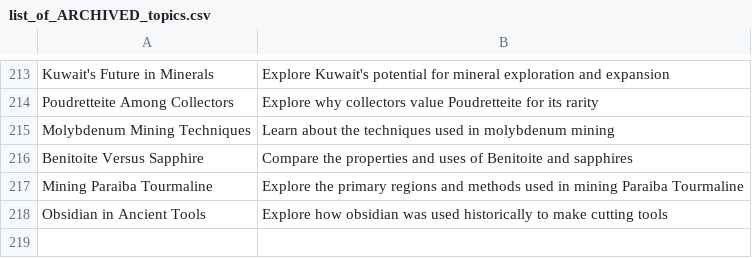
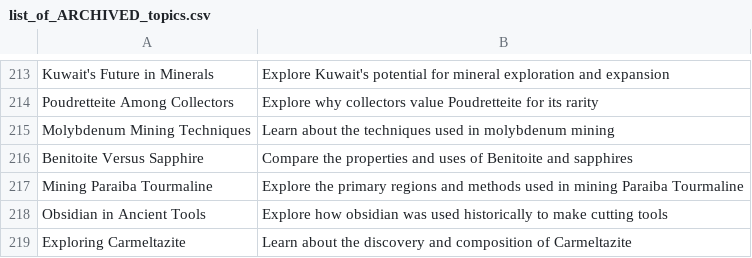
Before and after one commit to agigante80/galena_es, a CSV file: AI_content/list_of_ARCHIVED_topics.csv, drawn as a sheet; only a part is shown, gaps mark what is left out.

```diff
--- a/AI_content/list_of_ARCHIVED_topics.csv
+++ b/AI_content/list_of_ARCHIVED_topics.csv
@@ -218 +218,2 @@ Mining Paraiba Tourmaline, Explore the primary regions and methods used in minin
 Obsidian in Ancient Tools, Explore how obsidian was used historically to make cutting tools
+Exploring Carmeltazite, Learn about the discovery and composition of Carmeltazite
```
Also changed, not shown: AI_content/list_of_NEW_topics.csv, 3 other files.
